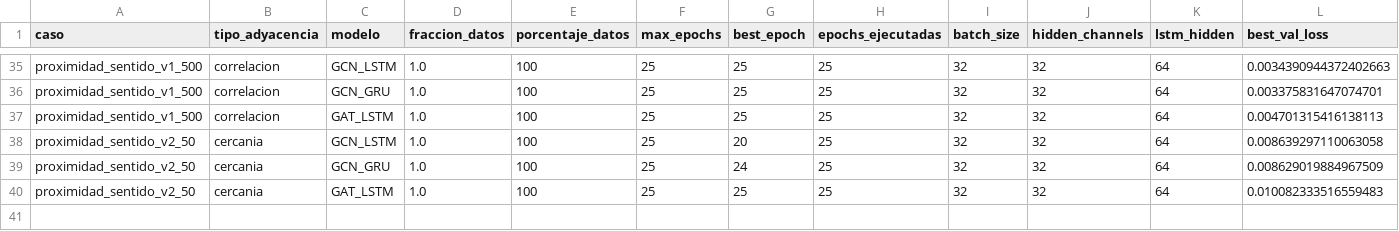
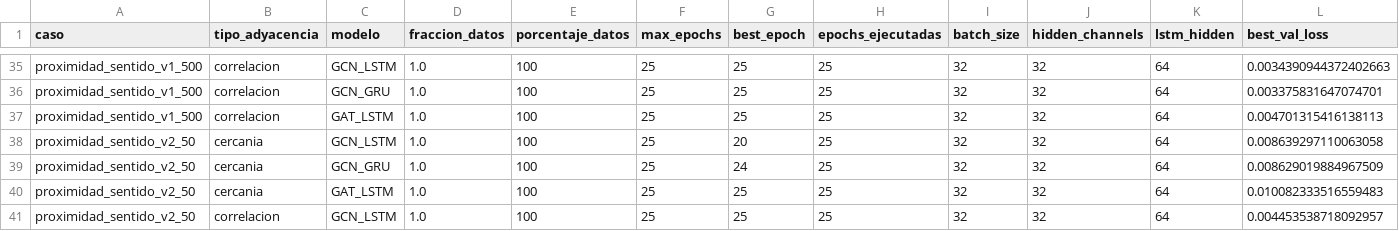
Before and after one commit to maisaarial/prediccion-congestion-trafico-gnn, a CSV file: results/experimentos_epocas_datos/run_20260518_131858/resultados_completos.csv, drawn as a sheet; only a part is shown, gaps mark what is left out; rows hold the shown columns only; the diff names each change by its address in the sheet, - before the commit and + after, or states it on an @@ line.

Commit message:
avance experimento: run_20260518_131858

```diff
--- a/results/experimentos_epocas_datos/run_20260518_131858/resultados_completos.csv
+++ b/results/experimentos_epocas_datos/run_20260518_131858/resultados_completos.csv
+row 41: proximidad_sentido_v2_50 | correlacion | GCN_LSTM | 1.0 | 100 | 25 | 25 | 25 | 32 | 32 | 64 | 0.004453538718092957
```
Also changed, not shown: 7 other files.
